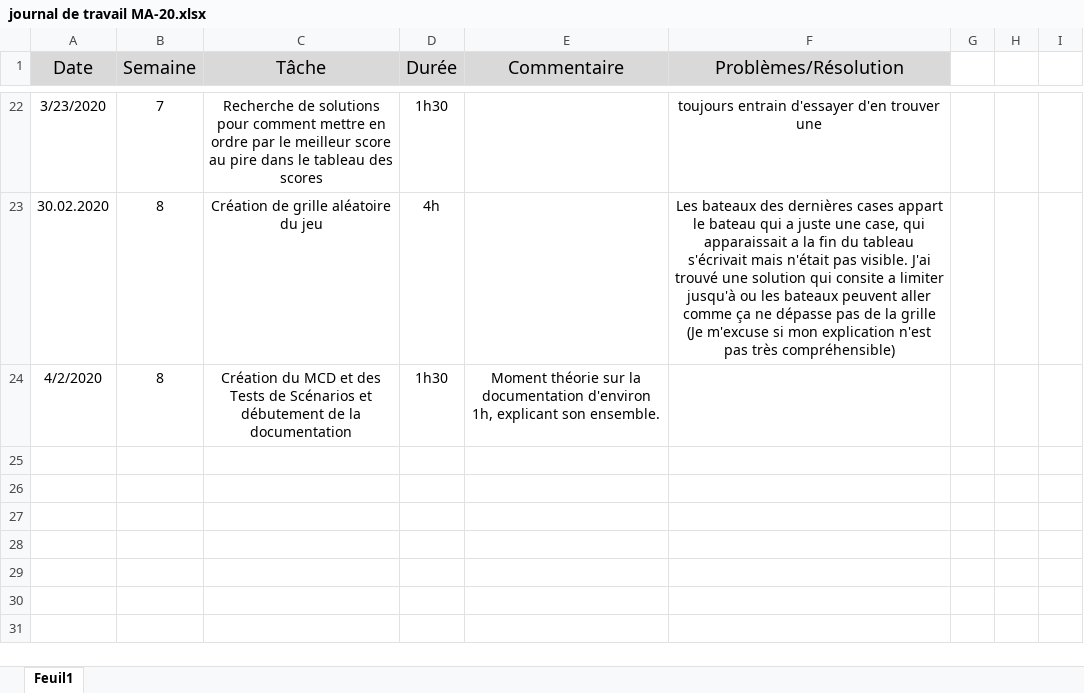
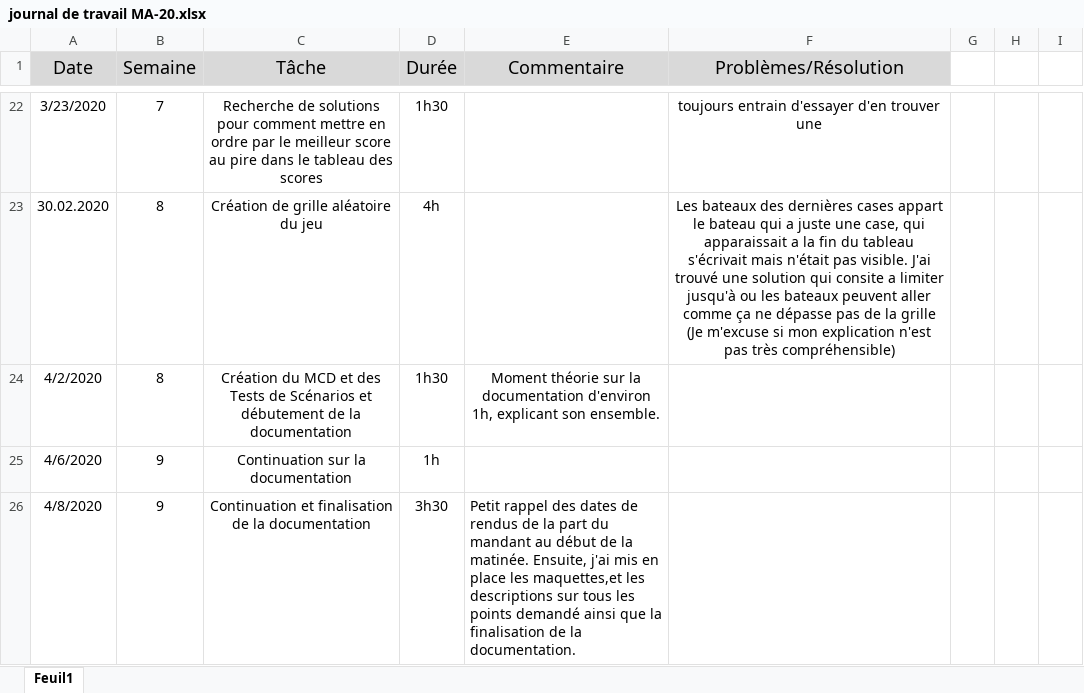
Before and after one commit to Marina-Machado/Bataille-Navale, an Excel workbook: doc/journal de travail MA-20.xlsx, sheet Feuil1, drawn as a sheet; only a part is shown, gaps mark what is left out; values as stored, in another font and other column widths than the file's, no borders; the diff names each change by its address in the sheet, - before the commit and + after, or states it on an @@ line.

```diff
--- a/doc/journal de travail MA-20.xlsx (sheet Feuil1)
+++ b/doc/journal de travail MA-20.xlsx (sheet Feuil1)
+row 25: 4/6/2020 | 9 | Continuation sur la documentation | 1h
+row 26: 4/8/2020 | 9 | Continuation et finalisation de la documentation | 3h30 | Petit rappel des dates de rendus de la part du mandant au début de la matinée. Ensuite, j'ai mis en place les maquettes,et les descriptions sur tous les points demandé ainsi que la finalisation de la documentation.
```
Also changed, not shown: doc/Journal de Bord.xlsx, 5 other files.
